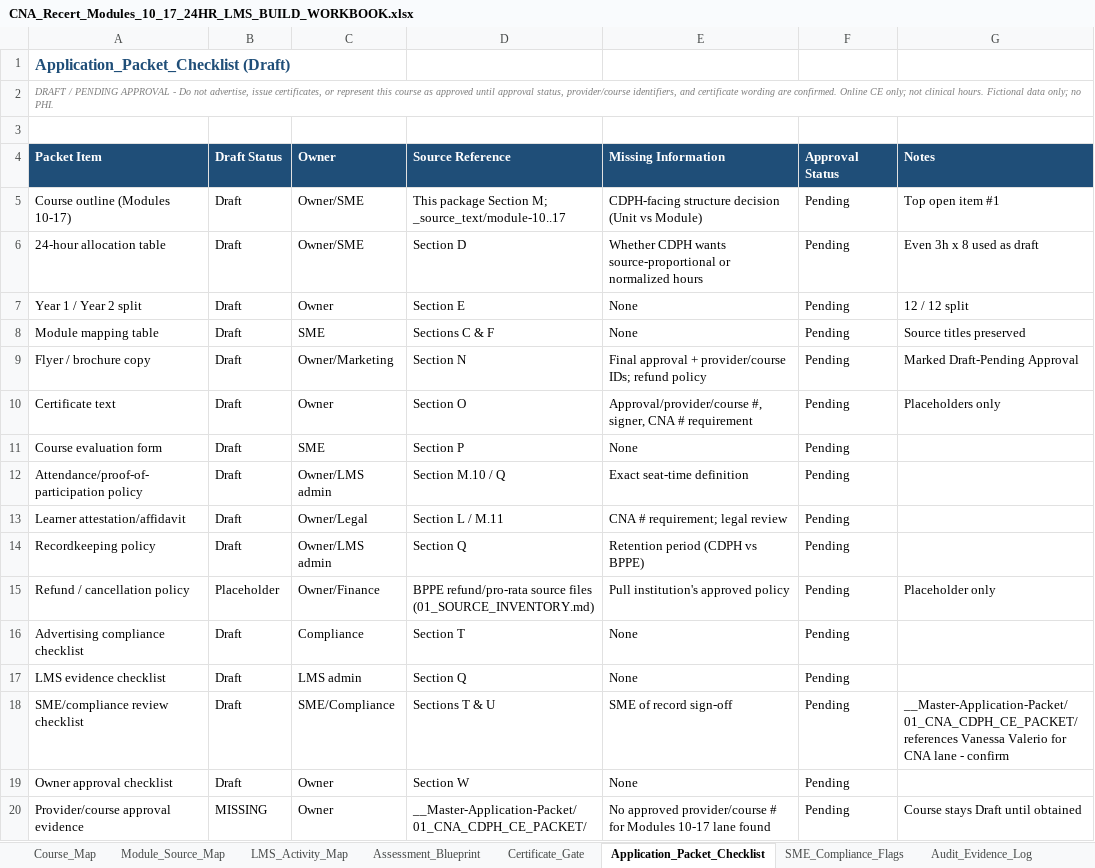
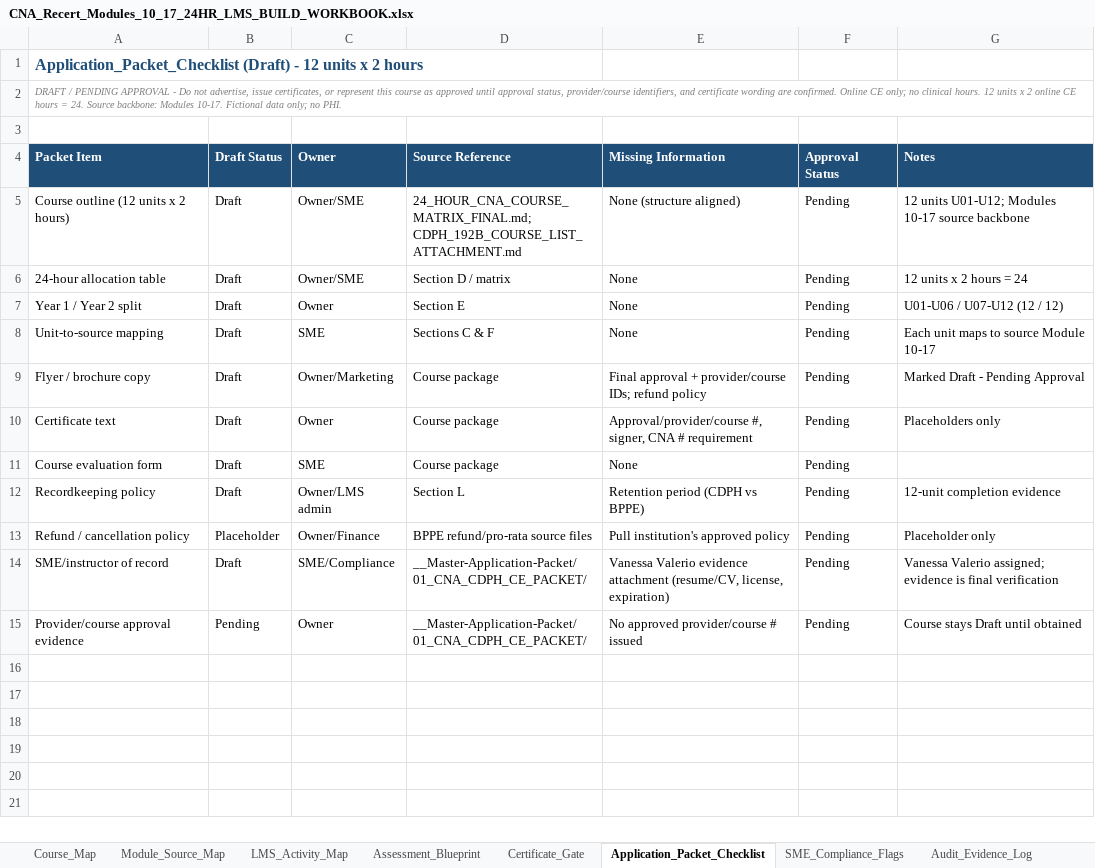
Before and after one commit to robertp-max/CNA_Recertification_Theory_Clinical_Support, an Excel workbook: __Master-Application-Packet/01_CNA_CDPH_CE_PACKET/LMS_Build_Modules_10_17/CNA_Recert_Modules_10_17_24HR_LMS_BUILD_WORKBOOK.xlsx, sheet Application_Packet_Checklist, drawn as a sheet; values as stored, in another font and other column widths than the file's, no borders; removed rows and columns are numbered as before the commit, all else as after; the diff names each change by its address in the sheet, - before the commit and + after, or states it on an @@ line.

Commit message:
Update master application packet review materials

```diff
--- a/__Master-Application-Packet/01_CNA_CDPH_CE_PACKET/LMS_Build_Modules_10_17/CNA_Recert_Modules_10_17_24HR_LMS_BUILD_WORKBOOK.xlsx (sheet Application_Packet_Checklist)
+++ b/__Master-Application-Packet/01_CNA_CDPH_CE_PACKET/LMS_Build_Modules_10_17/CNA_Recert_Modules_10_17_24HR_LMS_BUILD_WORKBOOK.xlsx (sheet Application_Packet_Checklist)
-A1 (Packet Item): Application_Packet_Checklist (Draft)
+A1 (Packet Item): Application_Packet_Checklist (Draft) - 12 units x 2 hours
-A2 (Packet Item): …CE only; not clinical hours. Fictional data…
+A2 (Packet Item): …CE only; no clinical hours. 12 units x 2 online CE hours = 24. Source backbone: Modules 10-17. Fictional data…
-A5 (Packet Item): Course outline (Modules 10-17)
+A5 (Packet Item): Course outline (12 units x 2 hours)
-D5 (Source Reference): This package Section M; _source_text/module-10..17
+D5 (Source Reference): 24_HOUR_CNA_COURSE_MATRIX_FINAL.md; CDPH_192B_COURSE_LIST_ATTACHMENT.md
-E5 (Missing Information): CDPH-facing structure decision (Unit vs Module)
+E5 (Missing Information): None (structure aligned)
-G5 (Notes): Top open item #1
+G5 (Notes): 12 units U01-U12; Modules 10-17 source backbone
-D6 (Source Reference): Section D
+D6 (Source Reference): Section D / matrix
-E6 (Missing Information): Whether CDPH wants source-proportional or normalized hours
+E6 (Missing Information): None
-G6 (Notes): Even 3h x 8 used as draft
+G6 (Notes): 12 units x 2 hours = 24
-G7 (Notes): 12 / 12 split
+G7 (Notes): U01-U06 / U07-U12 (12 / 12)
-A8 (Packet Item): Module mapping table
+A8 (Packet Item): Unit-to-source mapping
-G8 (Notes): Source titles preserved
+G8 (Notes): Each unit maps to source Module 10-17
-D9 (Source Reference): Section N
+D9 (Source Reference): Course package
-G9 (Notes): Marked Draft-Pending Approval
+G9 (Notes): Marked Draft - Pending Approval
-D10 (Source Reference): Section O
+D10 (Source Reference): Course package
-D11 (Source Reference): Section P
+D11 (Source Reference): Course package
-row 12: Attendance/proof-of-participation policy | Draft | Owner/LMS admin | Section M.10 / Q | Exact seat-time definition | Pending
-row 13: Learner attestation/affidavit | Draft | Owner/Legal | Section L / M.11 | CNA # requirement; legal review | Pending
-D12 (Source Reference): Section Q
+D12 (Source Reference): Section L
-G12 (Notes): (empty)
+G12 (Notes): 12-unit completion evidence
-D13 (Source Reference): …source files (01_SOURCE_INVENTORY.md)
+D13 (Source Reference): …source files
-row 16: Advertising compliance checklist | Draft | Compliance | Section T | None | Pending
-row 17: LMS evidence checklist | Draft | LMS admin | Section Q | None | Pending
-A14 (Packet Item): SME/compliance review checklist
+A14 (Packet Item): SME/instructor of record
-D14 (Source Reference): Sections T & U
+D14 (Source Reference): __Master-Application-Packet/01_CNA_CDPH_CE_PACKET/
-E14 (Missing Information): SME of record sign-off
+E14 (Missing Information): Vanessa Valerio evidence attachment (resume/CV, license, expiration)
-G14 (Notes): __Master-Application-Packet/01_CNA_CDPH_CE_PACKET/ references Vanessa Valerio for CNA lane - confirm
+G14 (Notes): Vanessa Valerio assigned; evidence is final verification
-row 19: Owner approval checklist | Draft | Owner | Section W | None | Pending
-B15 (Draft Status): MISSING
+B15 (Draft Status): Pending
-E15 (Missing Information): …provider/course # for Modules 10-17 lane found
+E15 (Missing Information): …provider/course # issued
```
Also changed, not shown: sheet LMS_Activity_Map, sheet Assessment_Blueprint, sheet Course_Map, sheet Module_Source_Map, sheet SME_Compliance_Flags, sheet Certificate_Gate, 1 more sheet, 35 other files.
